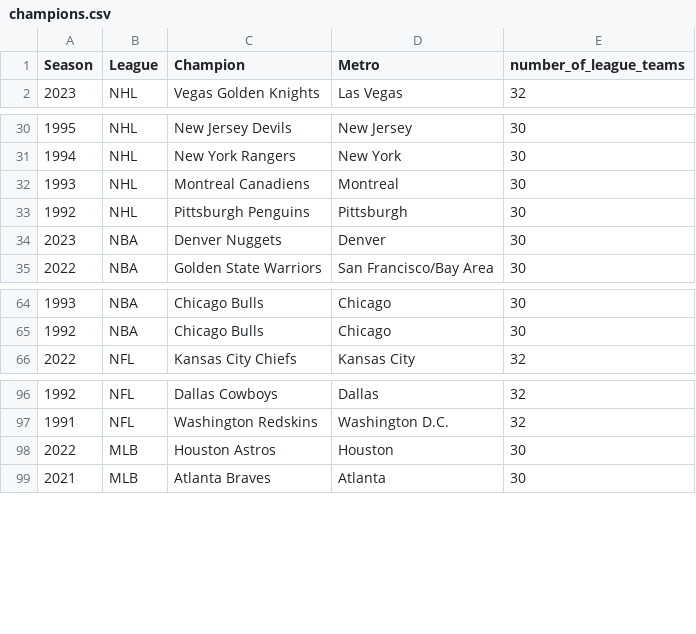
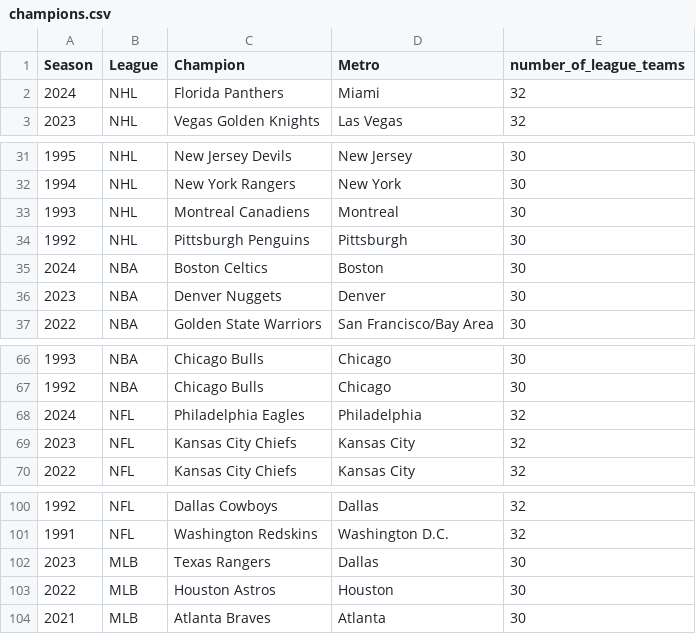
Before and after one commit to steodose/BlogPosts, a CSV file: Sports Titles Data/champions.csv, drawn as a sheet; only a part is shown, gaps mark what is left out.

```diff
--- a/Sports Titles Data/champions.csv
+++ b/Sports Titles Data/champions.csv
@@ -1,2 +1,3 @@
 Season,League,Champion,Metro,number_of_league_teams
+2024,NHL,Florida Panthers,Miami,32
 2023,NHL,Vegas Golden Knights,Las Vegas,32
@@ -33,2 +34,3 @@ Season,League,Champion,Metro,number_of_league_teams
 1992,NHL,Pittsburgh Penguins,Pittsburgh,30
+2024,NBA,Boston Celtics,Boston,30
 2023,NBA,Denver Nuggets,Denver,30
@@ -65,2 +67,4 @@ Season,League,Champion,Metro,number_of_league_teams
 1992,NBA,Chicago Bulls,Chicago,30
+2024,NFL,Philadelphia Eagles,Philadelphia,32
+2023,NFL,Kansas City Chiefs,Kansas City,32
 2022,NFL,Kansas City Chiefs,Kansas City,32
@@ -97,2 +101,3 @@ Season,League,Champion,Metro,number_of_league_teams
 1991,NFL, Washington Redskins ,Washington D.C.,32
+2023,MLB,Texas Rangers,Dallas,30
 2022,MLB,Houston Astros,Houston,30
```
Also changed, not shown: Sports Titles Data/expected_championships.csv, 2 other files.
